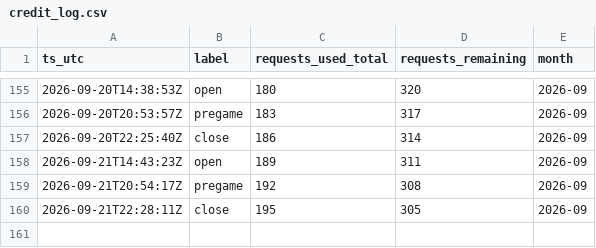
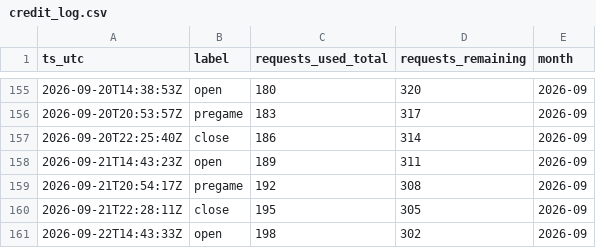
Before and after one commit to gitchrisqueen/panthera, a CSV file: data/odds/credit_log.csv, drawn as a sheet; only a part is shown, gaps mark what is left out; the diff names each change by its address in the sheet, - before the commit and + after, or states it on an @@ line.

```diff
--- a/data/odds/credit_log.csv
+++ b/data/odds/credit_log.csv
+row 161: 2026-09-22T14:43:33Z | open | 198 | 302 | 2026-09
```
Also changed, not shown: data/games/games.csv, data/picks/passes.csv, 8 other files.
